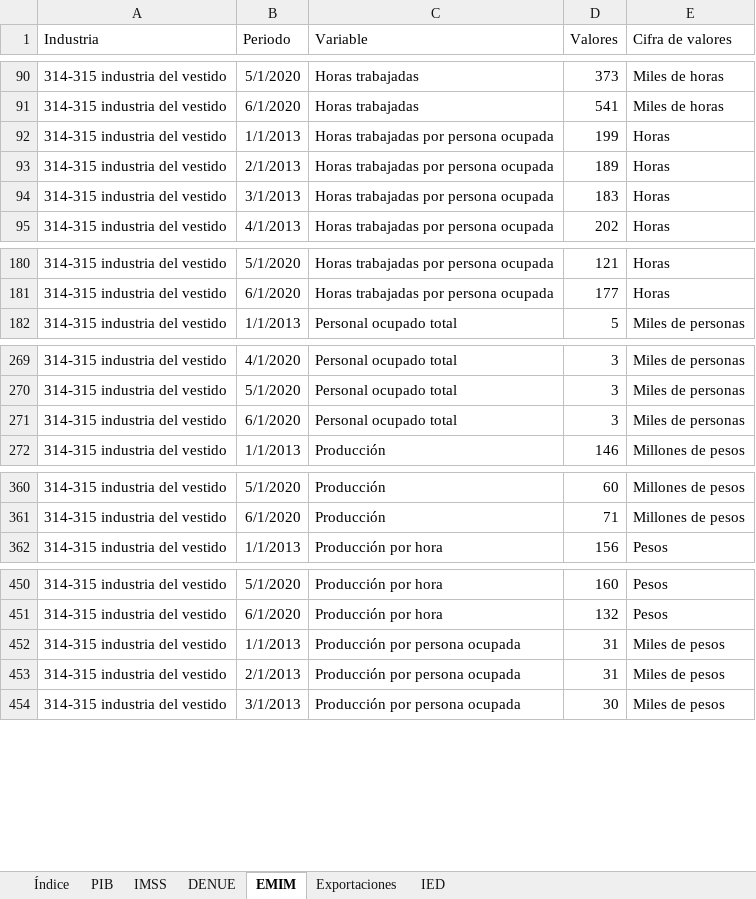
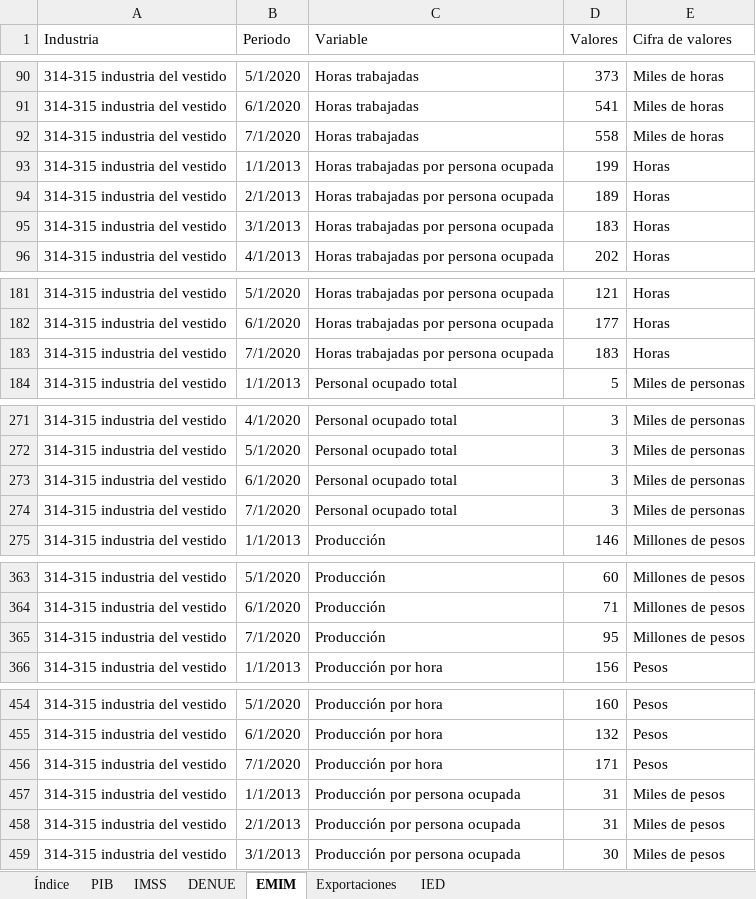
Before and after one commit to DIEEF/SEJ, an Excel workbook: sej_datos/BD_INDUSTRIA_VESTIDO.xlsx, sheet EMIM, drawn as a sheet; only a part is shown, gaps mark what is left out; values as stored, in another font and other column widths than the file's, no borders; the diff covers the shown part only; the diff names each change by its address in the sheet, - before the commit and + after, or states it on an @@ line.

```diff
--- a/sej_datos/BD_INDUSTRIA_VESTIDO.xlsx (sheet EMIM)
+++ b/sej_datos/BD_INDUSTRIA_VESTIDO.xlsx (sheet EMIM)
+row 92: 314-315 industria del vestido | 7/1/2020 | Horas trabajadas | 558 | Miles de horas
+row 183: 314-315 industria del vestido | 7/1/2020 | Horas trabajadas por persona ocupada | 183 | Horas
+row 274: 314-315 industria del vestido | 7/1/2020 | Personal ocupado total | 3 | Miles de personas
+row 365: 314-315 industria del vestido | 7/1/2020 | Producción | 95 | Millones de pesos
+row 456: 314-315 industria del vestido | 7/1/2020 | Producción por hora | 171 | Pesos
```
Also changed, not shown: 3 added rows elsewhere in this sheet, sej_datos/BD_INDUSTRIA_BEBIDASYTABACO.xlsx, sej_datos/BD_INDUSTRIA_ELECTRONICA.xlsx, 8 other files.
